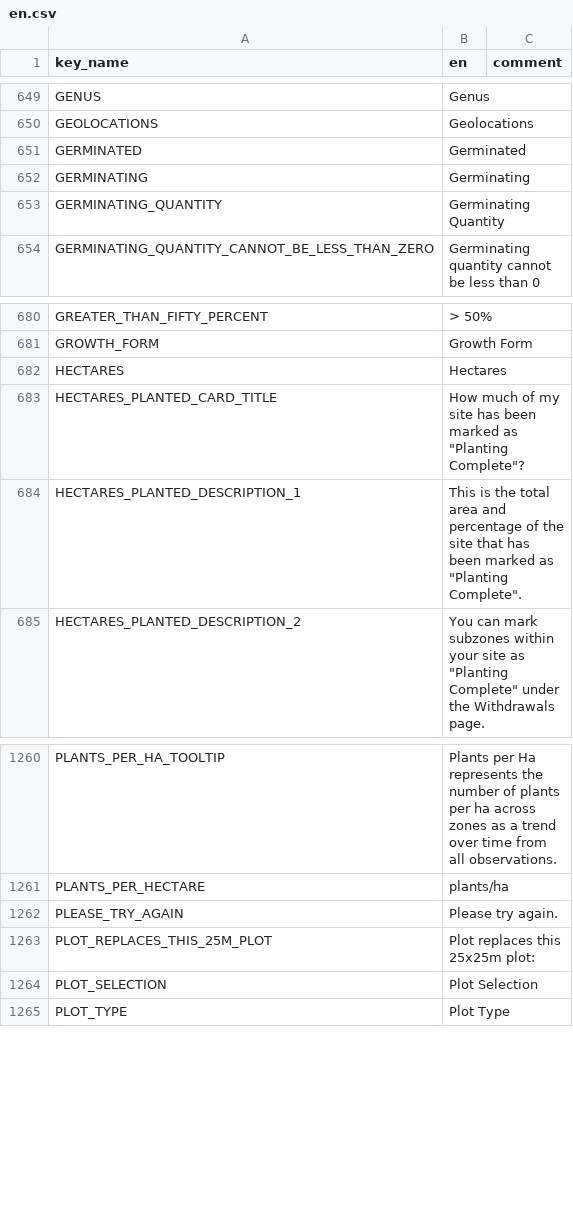
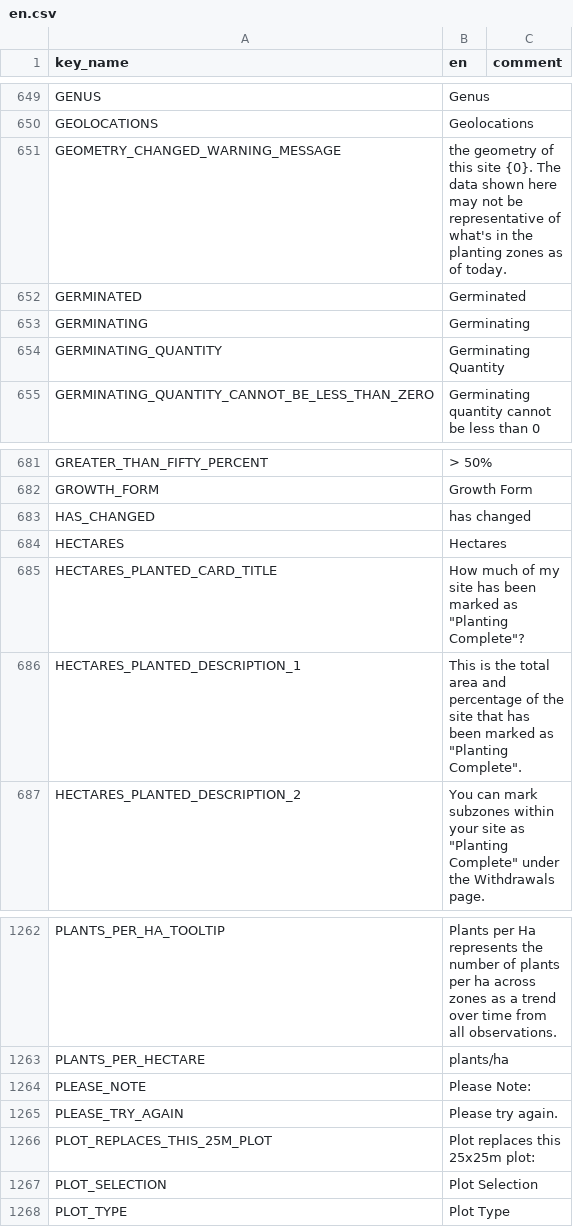
Before and after one commit to terraware/terraware-web, a CSV file: src/strings/csv/en.csv, drawn as a sheet; only a part is shown, gaps mark what is left out.

Commit message:
SW-6276 Add note to top of dashboard when geometry has changed since the last observation (#3538)
<img width="1497" alt="Screenshot 2025-01-17 at 10 56 42 AM"
src="https://github.com/user-attachments/assets/c99f8722-7ff6-4f8f-8ddd-0f84b3bba70d"
/>

```diff
--- a/src/strings/csv/en.csv
+++ b/src/strings/csv/en.csv
@@ -651,2 +651,3 @@ GENUS,Genus,
 GEOLOCATIONS,Geolocations,
+GEOMETRY_CHANGED_WARNING_MESSAGE,the geometry of this site {0}. The data shown here may not be representative of what's in the planting zones as of today.,
 GERMINATED,Germinated,
@@ -682,2 +683,3 @@ GREATER_THAN_FIFTY_PERCENT,> 50%,
 GROWTH_FORM,Growth Form,
+HAS_CHANGED,has changed
 HECTARES,Hectares,
@@ -1262,2 +1264,3 @@ PLANTS_PER_HA_TOOLTIP,Plants per Ha represents the number of plants per ha acros
 PLANTS_PER_HECTARE,plants/ha,
+PLEASE_NOTE,Please Note:,
 PLEASE_TRY_AGAIN,Please try again.,
```
Also changed, not shown: 8 other files.
